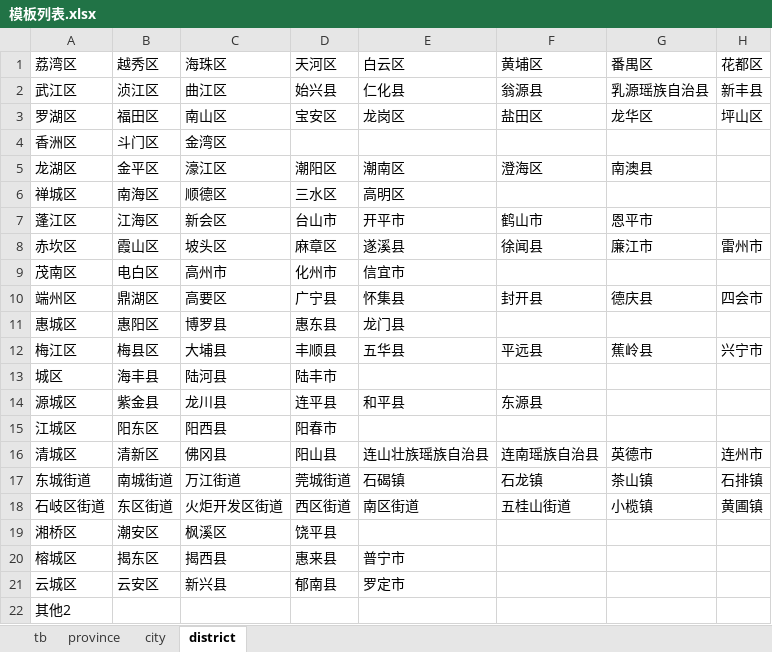
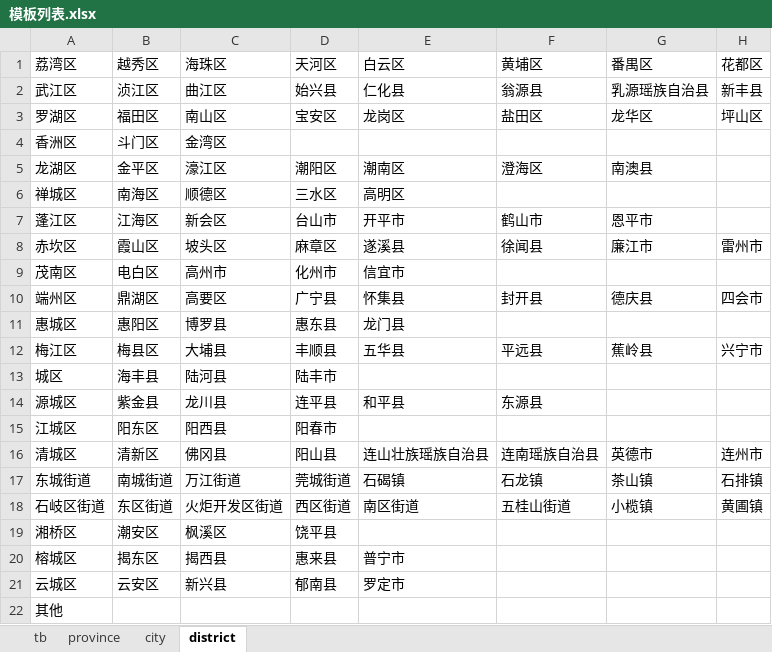
Before and after one commit to SCNUchenzhiwen/node-excel, an Excel workbook: dist/模板列表.xlsx, sheet district, drawn as a sheet; only a part is shown; values as stored, in another font and other column widths than the file's, no borders; the diff names each change by its address in the sheet, - before the commit and + after, or states it on an @@ line.

```diff
--- a/dist/模板列表.xlsx (sheet district)
+++ b/dist/模板列表.xlsx (sheet district)
-A22 (荔湾区): 其他2
+A22 (荔湾区): 其他
```
Also changed, not shown: sheet city, 2 other files.
